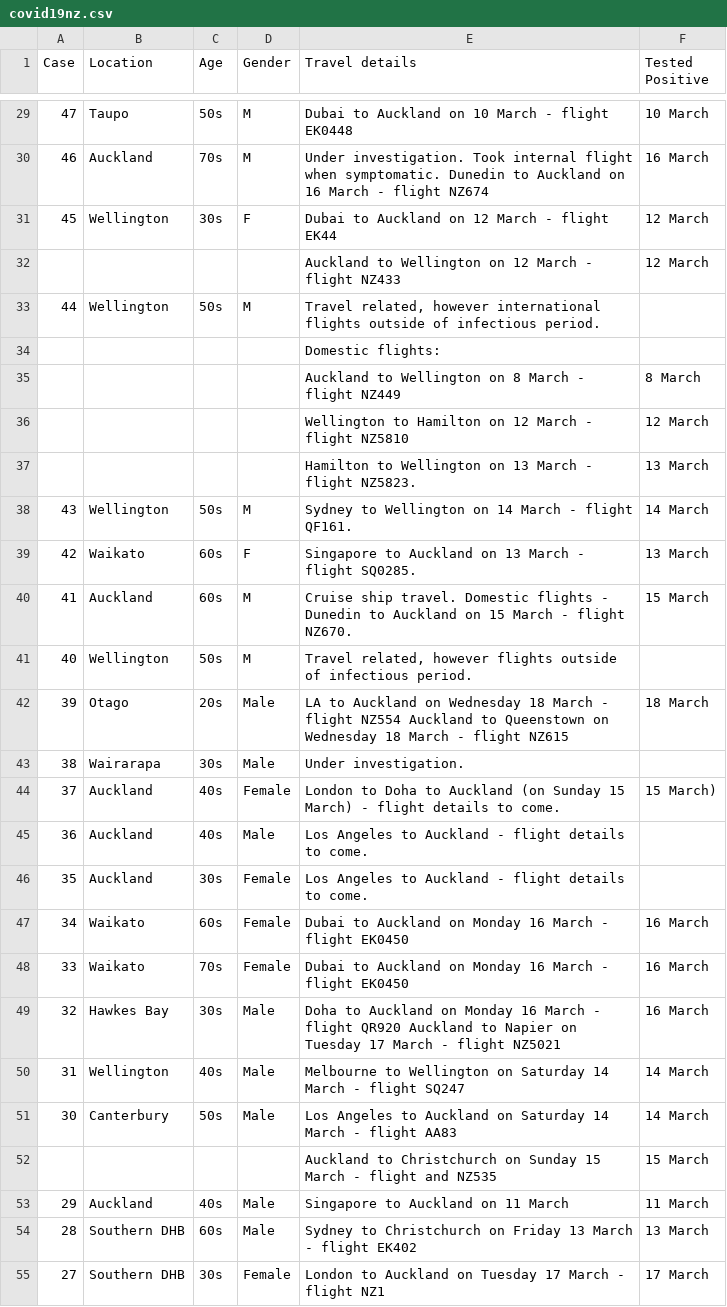
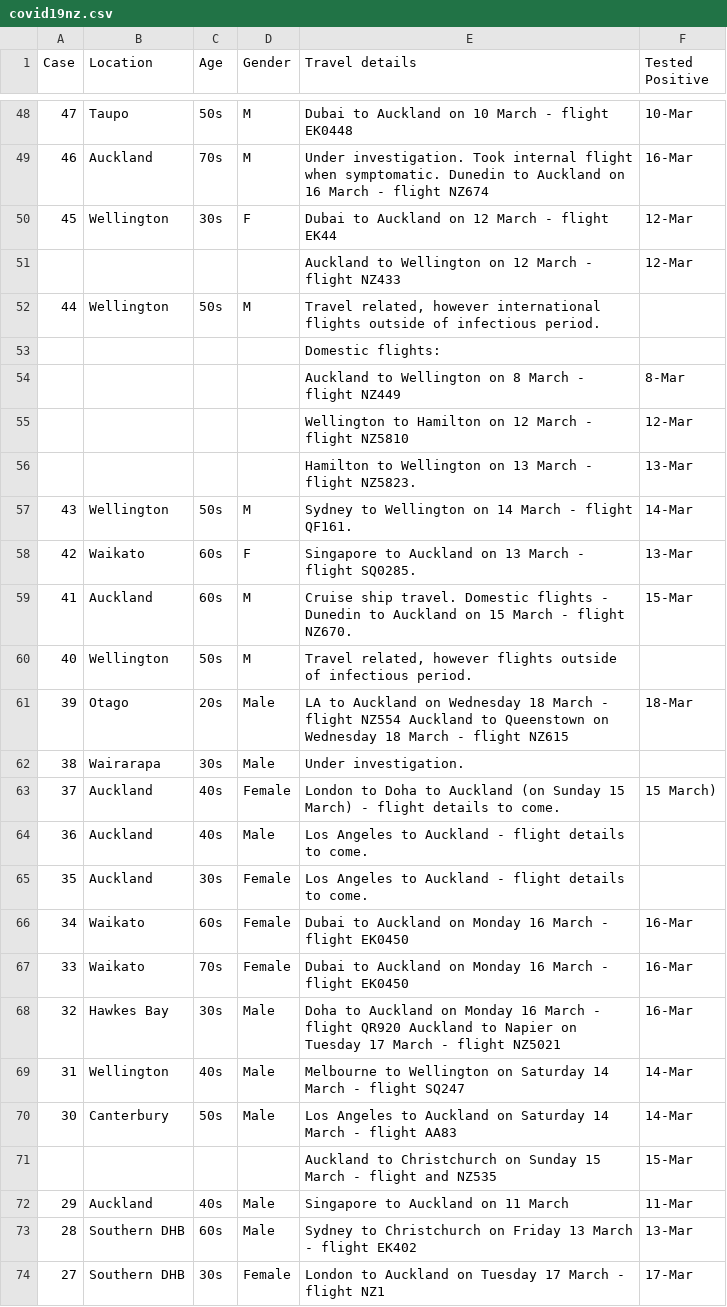
Before and after one commit to fshp17/covid19nz, a CSV file: covid19nz.csv, drawn as a sheet; only a part is shown, gaps mark what is left out; the diff covers the shown part only.

```diff
--- a/covid19nz.csv
+++ b/covid19nz.csv
@@ -29,15 +48,15 @@
-47,Taupo,50s,M,Dubai to Auckland on 10 March - flight EK0448,10 March
-46,Auckland,70s,M,Under investigation. Took internal flight when symptomatic. Dunedin to Auckland on 16 March - flight NZ674,16 March
-45,Wellington,30s,F,Dubai to Auckland on 12 March - flight EK44,12 March
-,,,,Auckland to Wellington on 12 March - flight NZ433,12 March
+47,Taupo,50s,M,Dubai to Auckland on 10 March - flight EK0448,10-Mar
+46,Auckland,70s,M,Under investigation. Took internal flight when symptomatic. Dunedin to Auckland on 16 March - flight NZ674,16-Mar
+45,Wellington,30s,F,Dubai to Auckland on 12 March - flight EK44,12-Mar
+,,,,Auckland to Wellington on 12 March - flight NZ433,12-Mar
 44,Wellington,50s,M,"Travel related, however international flights outside of infectious period. ",
 ,,,,Domestic flights:,
-,,,,Auckland to Wellington on 8 March - flight NZ449,8 March
-,,,,Wellington to Hamilton on 12 March - flight NZ5810,12 March
-,,,,Hamilton to Wellington on 13 March - flight NZ5823.,13 March
-43,Wellington,50s,M,Sydney to Wellington on 14 March - flight QF161.,14 March
-42,Waikato,60s,F,Singapore to Auckland on 13 March - flight SQ0285.,13 March
-41,Auckland,60s,M,Cruise ship travel. Domestic flights - Dunedin to Auckland on 15 March - flight NZ670.,15 March
+,,,,Auckland to Wellington on 8 March - flight NZ449,8-Mar
+,,,,Wellington to Hamilton on 12 March - flight NZ5810,12-Mar
+,,,,Hamilton to Wellington on 13 March - flight NZ5823.,13-Mar
+43,Wellington,50s,M,Sydney to Wellington on 14 March - flight QF161.,14-Mar
+42,Waikato,60s,F,Singapore to Auckland on 13 March - flight SQ0285.,13-Mar
+41,Auckland,60s,M,Cruise ship travel. Domestic flights - Dunedin to Auckland on 15 March - flight NZ670.,15-Mar
 40,Wellington ,50s,M,"Travel related, however flights outside of infectious period. ",
-39,Otago,20s,Male,LA to Auckland on  Wednesday 18 March - flight NZ554 Auckland to Queenstown on Wednesday 18 March - flight NZ615,18 March
+39,Otago,20s,Male,LA to Auckland on  Wednesday 18 March - flight NZ554 Auckland to Queenstown on Wednesday 18 March - flight NZ615,18-Mar
 38,Wairarapa,30s,Male,Under investigation.,
@@ -46,10 +65,10 @@
 35,Auckland,30s,Female,Los Angeles to Auckland - flight details to come.,
-34,Waikato,60s,Female,Dubai to Auckland on Monday 16 March - flight EK0450,16 March
-33,Waikato,70s,Female,Dubai to Auckland on Monday 16 March - flight EK0450,16 March
-32,Hawkes Bay,30s,Male,Doha to Auckland on Monday 16 March - flight QR920 Auckland to Napier on Tuesday 17 March - flight NZ5021,16 March
-31,Wellington,40s,Male,Melbourne to Wellington on Saturday 14 March - flight SQ247,14 March
-30,Canterbury,50s,Male,Los Angeles to Auckland on Saturday 14 March - flight AA83,14 March
-,,,,Auckland to Christchurch on Sunday 15 March - flight and NZ535,15 March
-29,Auckland,40s,Male,Singapore to Auckland on 11 March,11 March
-28,Southern DHB,60s,Male,Sydney to Christchurch on Friday 13 March - flight EK402,13 March
-27,Southern DHB, 30s,Female,London to Auckland on  Tuesday 17 March - flight NZ1,17 March
+34,Waikato,60s,Female,Dubai to Auckland on Monday 16 March - flight EK0450,16-Mar
+33,Waikato,70s,Female,Dubai to Auckland on Monday 16 March - flight EK0450,16-Mar
+32,Hawkes Bay,30s,Male,Doha to Auckland on Monday 16 March - flight QR920 Auckland to Napier on Tuesday 17 March - flight NZ5021,16-Mar
+31,Wellington,40s,Male,Melbourne to Wellington on Saturday 14 March - flight SQ247,14-Mar
+30,Canterbury,50s,Male,Los Angeles to Auckland on Saturday 14 March - flight AA83,14-Mar
+,,,,Auckland to Christchurch on Sunday 15 March - flight and NZ535,15-Mar
+29,Auckland,40s,Male,Singapore to Auckland on 11 March,11-Mar
+28,Southern DHB,60s,Male,Sydney to Christchurch on Friday 13 March - flight EK402,13-Mar
+27,Southern DHB, 30s,Female,London to Auckland on  Tuesday 17 March - flight NZ1,17-Mar
```
Also changed, not shown: 19 added rows and 44 edited cells elsewhere in this file.
